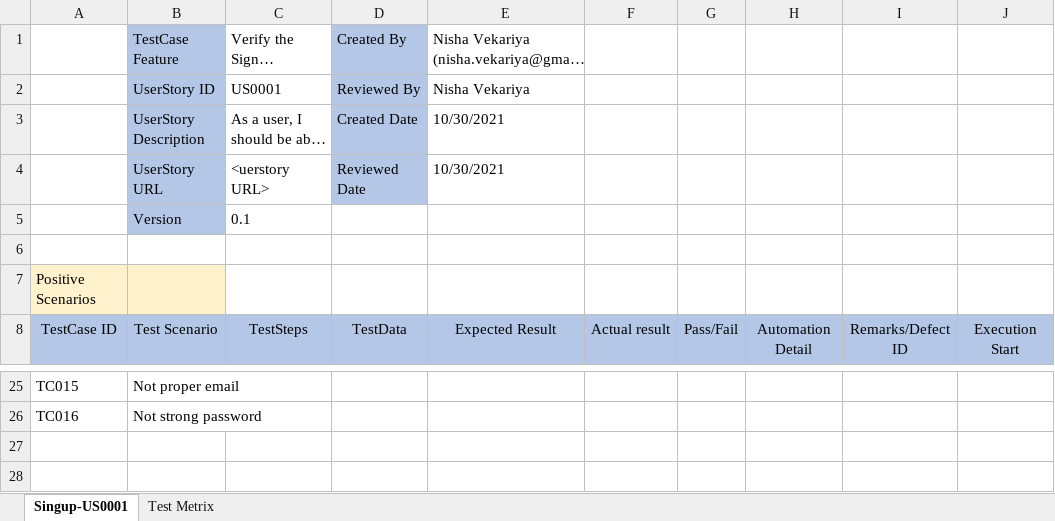
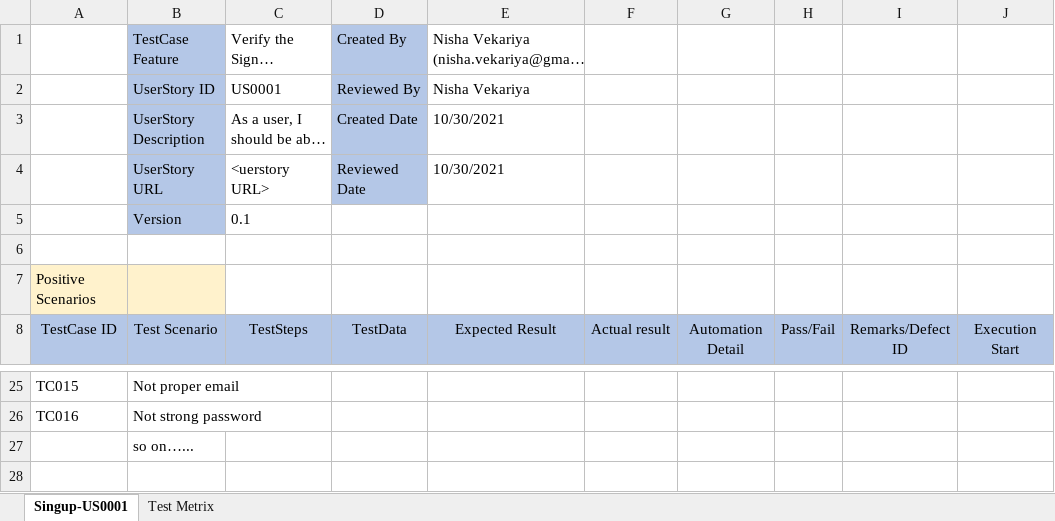
Before and after one commit to NisVek-Automation/Selenium-Java-TestNg-ExtentReport, an Excel workbook: documents/Miro_E2E_TestCases.xlsx, sheet Singup-US0001, drawn as a sheet; only a part is shown, gaps mark what is left out; long unchanged cells end in …; values as stored, in another font and other column widths than the file's, no borders; removed rows and columns are numbered as before the commit, all else as after; the diff names each change by its address in the sheet, - before the commit and + after, or states it on an @@ line.

```diff
--- a/documents/Miro_E2E_TestCases.xlsx (sheet Singup-US0001)
+++ b/documents/Miro_E2E_TestCases.xlsx (sheet Singup-US0001)
+column G, row 8: Automation Detail
-column H, row 8: Automation Detail
-B27: (empty)
+B27: so on…...
```
Also changed, not shown: sheet Test Metrix, 26 other files.
